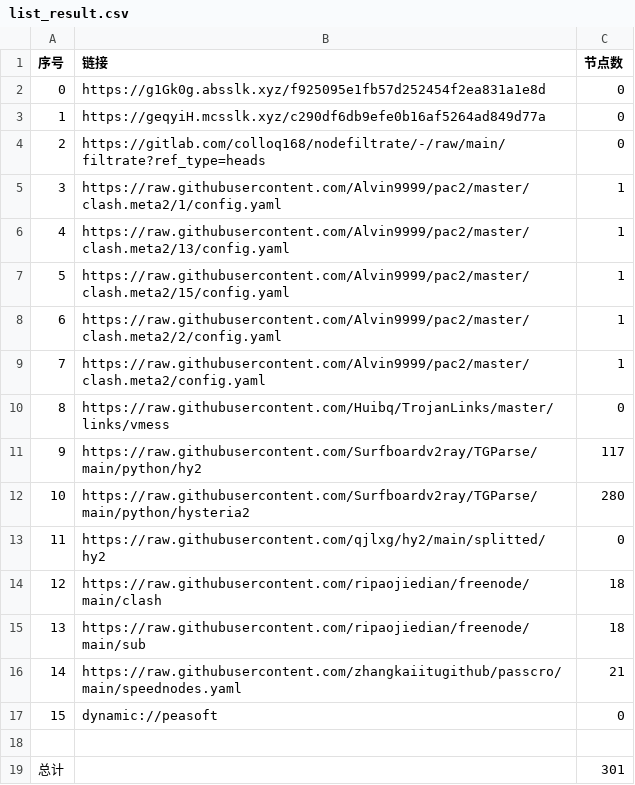
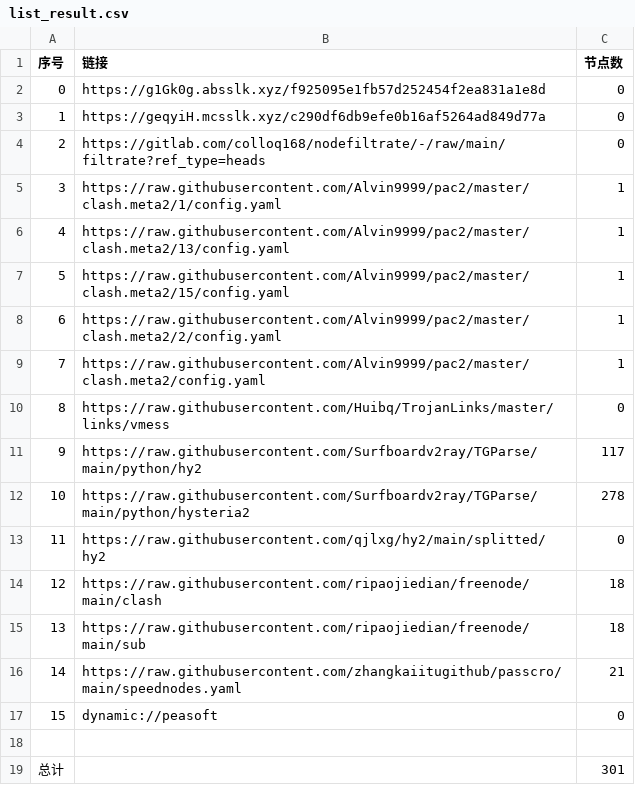
Before and after one commit to rf916711-del/AutoMergePublicNodes, a CSV file: list_result.csv, drawn as a sheet.

```diff
--- a/list_result.csv
+++ b/list_result.csv
@@ -11,3 +11,3 @@
 9,https://raw.githubusercontent.com/Surfboardv2ray/TGParse/main/python/hy2,117
-10,https://raw.githubusercontent.com/Surfboardv2ray/TGParse/main/python/hysteria2,280
+10,https://raw.githubusercontent.com/Surfboardv2ray/TGParse/main/python/hysteria2,278
 11,https://raw.githubusercontent.com/qjlxg/hy2/main/splitted/hy2,0
```
Also changed, not shown: 6 other files.
